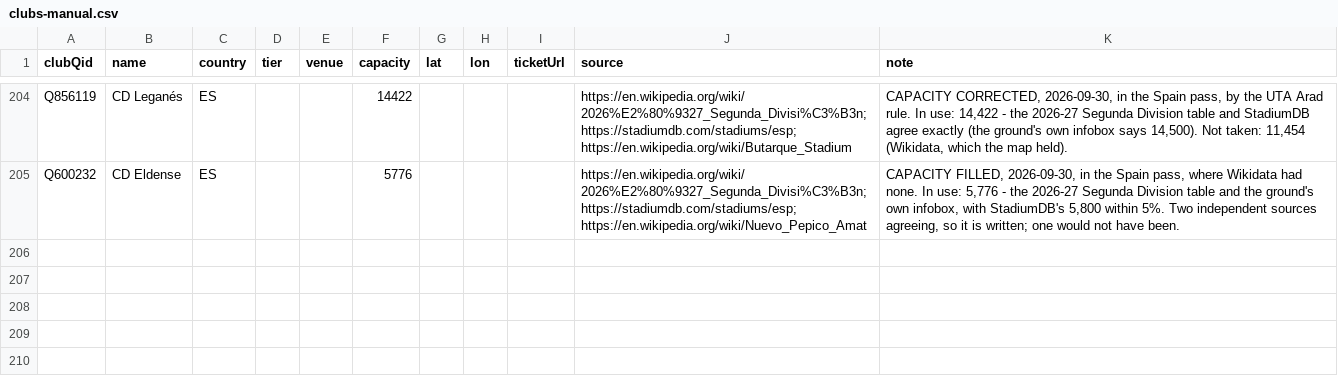
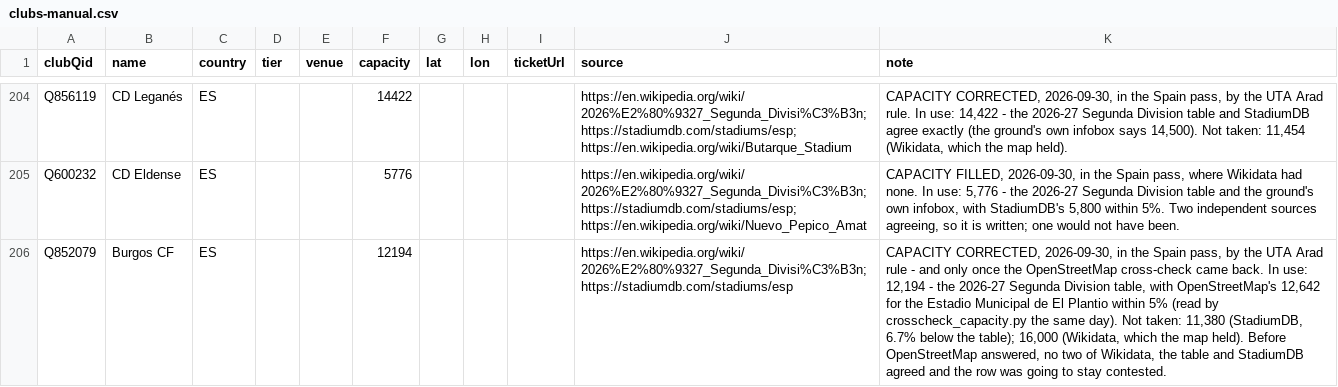
Before and after one commit to AlexGrozavul/Football, a CSV file: data/clubs-manual.csv, drawn as a sheet; only a part is shown, gaps mark what is left out; the diff names each change by its address in the sheet, - before the commit and + after, or states it on an @@ line.

```diff
--- a/data/clubs-manual.csv
+++ b/data/clubs-manual.csv
+row 206: Q852079 | Burgos CF | ES |  |  | 12194 |  |  |  | https://en.wikipedia.org/wiki/2026%E2%80%9327_Segunda_Divisi%C3%B3n; https://stadiumdb.com/stadiums/esp | CAPACITY CORRECTED, 2026-09-30, in the Spain pass, by the UTA Arad rule - and only once the OpenStreetMap cross-check came back. In use: 12,194 - the 2026-27 Segunda Division table, with OpenStreetMap's 12,642 for the Estadio Municipal de El Plantio within 5% (read by crosscheck_capacity.py the same day). Not taken: 11,380 (StadiumDB, 6.7% below the table); 16,000 (Wikidata, which the map held). Before OpenStreetMap answered, no two of Wikidata, the table and StadiumDB agreed and the row was going to stay contested.
```
Also changed, not shown: 2 other files.
